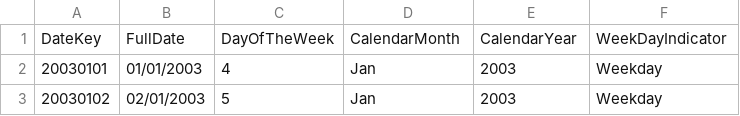
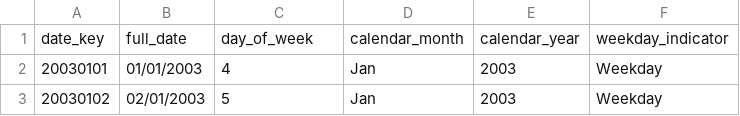
Before and after one commit to ABZ-Aaron/Classic-Models-Pipeline, a CSV file: SQL/date_dim.csv, drawn as a sheet; only a part is shown; removed rows and columns are numbered as before the commit, all else as after; the diff names each change by its address in the sheet, - before the commit and + after, or states it on an @@ line.

Commit message:
Updates to the data modeling documentation

```diff
--- a/SQL/date_dim.csv
+++ b/SQL/date_dim.csv
-row 1: DateKey | FullDate | DayOfTheWeek | CalendarMonth | CalendarYear | WeekDayIndicator
+row 1: date_key | full_date | day_of_week | calendar_month | calendar_year | weekday_indicator
```
Also changed, not shown: 1 other file.
